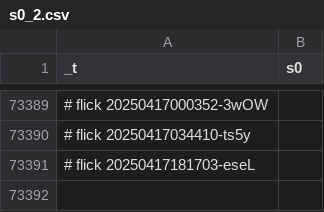
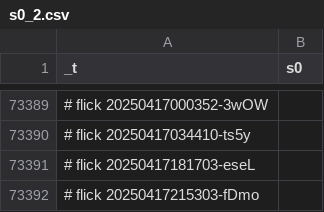
Before and after one commit to abikesa/birthday-special, a CSV file: kitabo/ensi/ukubona/donorcase/test2/assets/csv/s0_2.csv, drawn as a sheet; only a part is shown, gaps mark what is left out; the diff names each change by its address in the sheet, - before the commit and + after, or states it on an @@ line.

Commit message:
kitabo/ensi/ukubona/donorcase/test2/assets/csv/s0_2.csv

```diff
--- a/kitabo/ensi/ukubona/donorcase/test2/assets/csv/s0_2.csv
+++ b/kitabo/ensi/ukubona/donorcase/test2/assets/csv/s0_2.csv
+row 73392: # flick 20250417215303-fDmo
```
